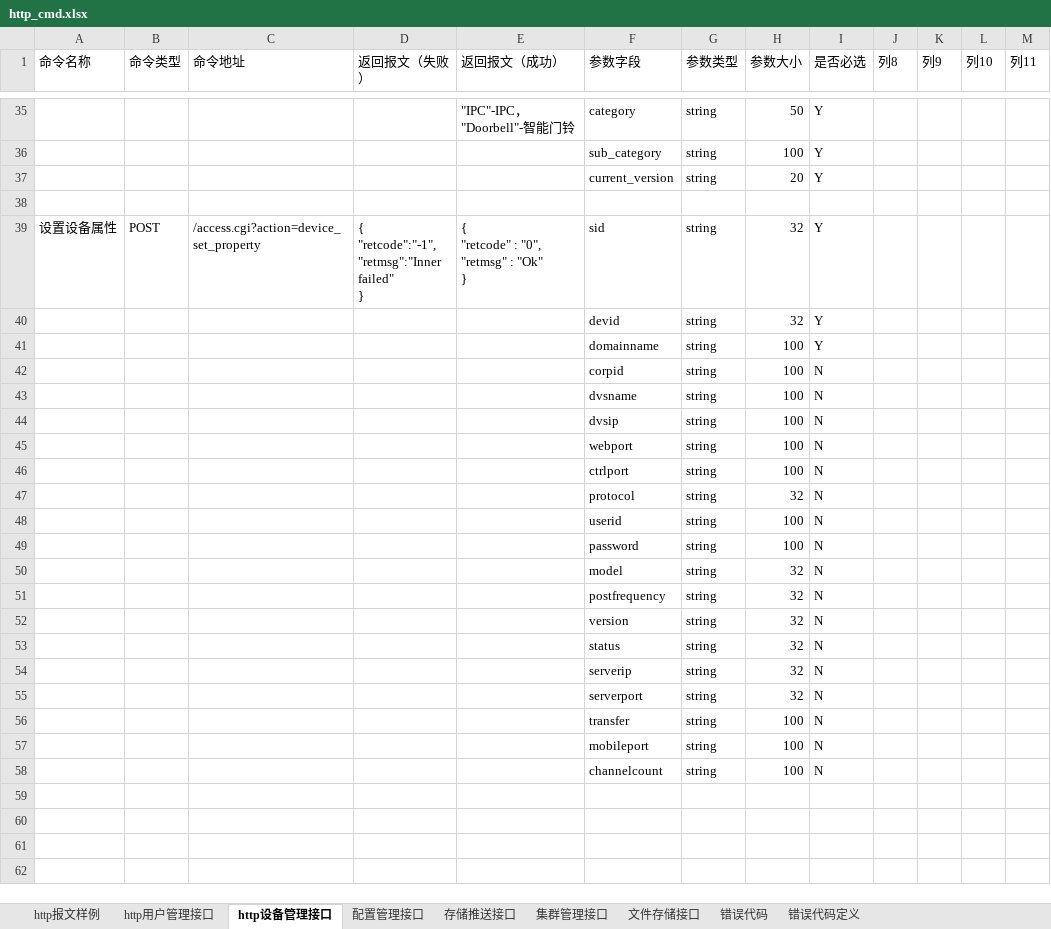
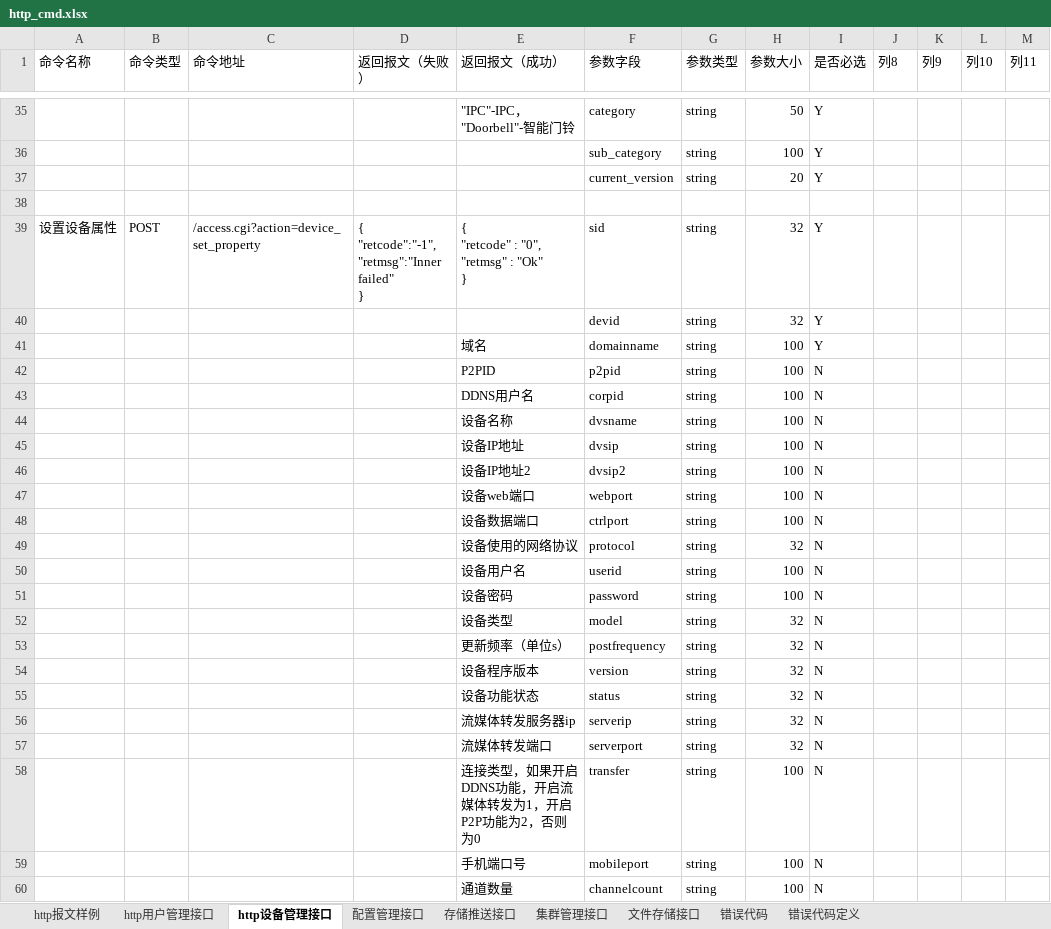
Before and after one commit to GSIL-Monitor/aicode, an Excel workbook: script/http_cmd.xlsx, sheet http设备管理接口, drawn as a sheet; only a part is shown, gaps mark what is left out; values as stored, in another font and other column widths than the file's, no cell formats; table styles not drawn; addresses are those after the commit; the diff names each change by its address in the sheet, - before the commit and + after, or states it on an @@ line.

```diff
--- a/script/http_cmd.xlsx (sheet http设备管理接口)
+++ b/script/http_cmd.xlsx (sheet http设备管理接口)
-E41 (返回报文（成功）): (empty)
+E41 (返回报文（成功）): 域名
+row 42:  |  |  |  | P2PID | p2pid | string | 100 | N
-E43 (返回报文（成功）): (empty)
+E43 (返回报文（成功）): DDNS用户名
-E44 (返回报文（成功）): (empty)
+E44 (返回报文（成功）): 设备名称
-E45 (返回报文（成功）): (empty)
+E45 (返回报文（成功）): 设备IP地址
+row 46:  |  |  |  | 设备IP地址2 | dvsip2 | string | 100 | N
-E47 (返回报文（成功）): (empty)
+E47 (返回报文（成功）): 设备web端口
-E48 (返回报文（成功）): (empty)
+E48 (返回报文（成功）): 设备数据端口
-E49 (返回报文（成功）): (empty)
+E49 (返回报文（成功）): 设备使用的网络协议
-E50 (返回报文（成功）): (empty)
+E50 (返回报文（成功）): 设备用户名
-E51 (返回报文（成功）): (empty)
+E51 (返回报文（成功）): 设备密码
-E52 (返回报文（成功）): (empty)
+E52 (返回报文（成功）): 设备类型
-E53 (返回报文（成功）): (empty)
+E53 (返回报文（成功）): 更新频率（单位s）
-E54 (返回报文（成功）): (empty)
+E54 (返回报文（成功）): 设备程序版本
-E55 (返回报文（成功）): (empty)
+E55 (返回报文（成功）): 设备功能状态
-E56 (返回报文（成功）): (empty)
+E56 (返回报文（成功）): 流媒体转发服务器ip
-E57 (返回报文（成功）): (empty)
+E57 (返回报文（成功）): 流媒体转发端口
-E58 (返回报文（成功）): (empty)
+E58 (返回报文（成功）): 连接类型，如果开启DDNS功能，开启流媒体转发为1，开启P2P功能为2，否则为0
-E59 (返回报文（成功）): (empty)
+E59 (返回报文（成功）): 手机端口号
-E60 (返回报文（成功）): (empty)
+E60 (返回报文（成功）): 通道数量
```
Also changed, not shown: sheet http用户管理接口, cell formats, 13 other files.
